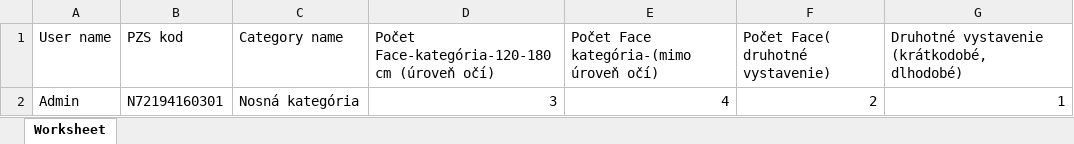
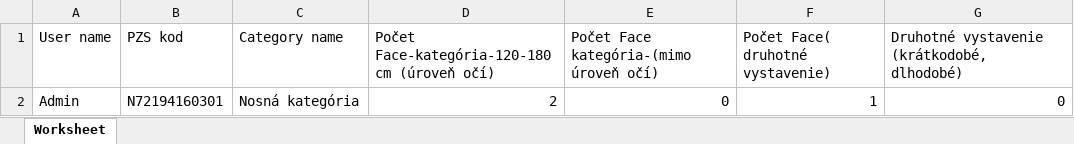
Before and after one commit to VladyslavHr/PHP-lessons, an Excel workbook: laravel-quiz/public/excel/cat.xlsx, sheet Worksheet, drawn as a sheet; values as stored, in another font and other column widths than the file's, no borders; the diff names each change by its address in the sheet, - before the commit and + after, or states it on an @@ line.

```diff
--- a/laravel-quiz/public/excel/cat.xlsx (sheet Worksheet)
+++ b/laravel-quiz/public/excel/cat.xlsx (sheet Worksheet)
-D2: 3
+D2: 2
-E2: 4
+E2: 0
-F2 (Počet Face( druhotné vystavenie)): 2
+F2 (Počet Face( druhotné vystavenie)): 1
-G2: 1
+G2: 0
```
Also changed, not shown: laravel-quiz/resources/excel1/1.xlsx, laravel-quiz/resources/excel1/3.xlsx, 23 other files.
